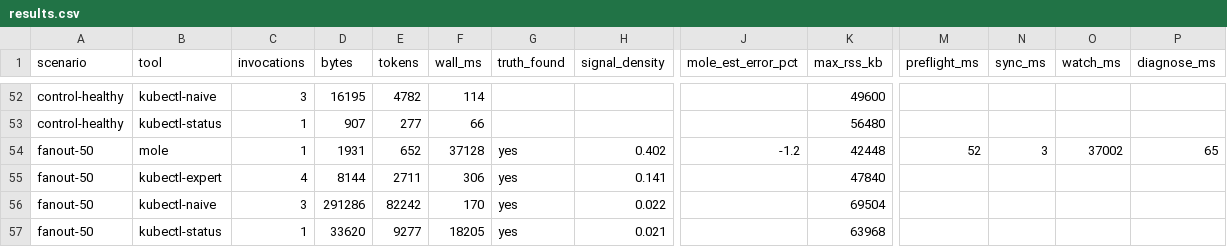
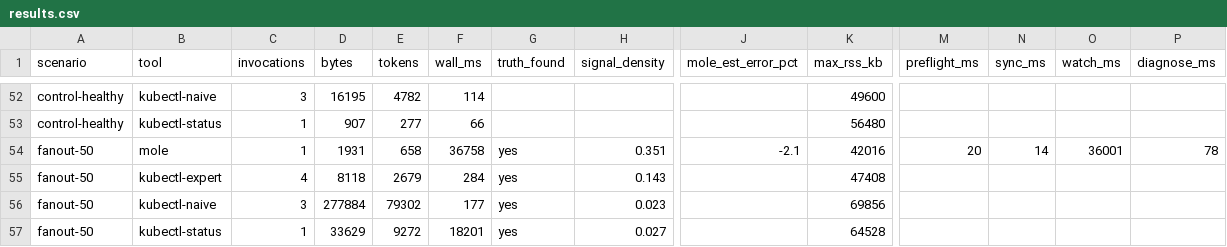
Before and after one commit to justin-tahara/kubectl-mole, a CSV file: bench/results.csv, drawn as a sheet; only a part is shown, gaps mark what is left out; the diff covers the shown part only; the diff names each change by its address in the sheet, - before the commit and + after, or states it on an @@ line.

Commit message:
bench: fan-out re-measured with scoped, stripped informer caches
fanout-5000 peak RSS drops 168.5 → 140.6 MiB (−17%) from managedFields
stripping alone — a conservative floor, since bench objects carry a
single writer's worth of managed-fields while real clusters carry
helm's, kubectl's, and every controller's. The single-target selector
scoping cannot show here (bench namespaces are dedicated); its case is
the shared production namespace. README numbers synced.

Signed-off-by: justin-tahara <justintahara@gmail.com>

```diff
--- a/bench/results.csv
+++ b/bench/results.csv
-E54 (tokens): 652
+E54 (tokens): 658
-F54 (wall_ms): 37128
+F54 (wall_ms): 36758
-H54 (signal_density): 0.402
+H54 (signal_density): 0.351
-J54 (mole_est_error_pct): -1.2
+J54 (mole_est_error_pct): -2.1
-K54 (max_rss_kb): 42448
+K54 (max_rss_kb): 42016
-M54 (preflight_ms): 52
+M54 (preflight_ms): 20
-N54 (sync_ms): 3
+N54 (sync_ms): 14
-O54 (watch_ms): 37002
+O54 (watch_ms): 36001
-P54 (diagnose_ms): 65
+P54 (diagnose_ms): 78
-D55 (bytes): 8144
+D55 (bytes): 8118
-E55 (tokens): 2711
+E55 (tokens): 2679
-F55 (wall_ms): 306
+F55 (wall_ms): 284
-H55 (signal_density): 0.141
+H55 (signal_density): 0.143
-K55 (max_rss_kb): 47840
+K55 (max_rss_kb): 47408
-D56 (bytes): 291286
+D56 (bytes): 277884
-E56 (tokens): 82242
+E56 (tokens): 79302
-F56 (wall_ms): 170
+F56 (wall_ms): 177
-H56 (signal_density): 0.022
+H56 (signal_density): 0.023
-K56 (max_rss_kb): 69504
+K56 (max_rss_kb): 69856
-D57 (bytes): 33620
+D57 (bytes): 33629
-E57 (tokens): 9277
+E57 (tokens): 9272
-F57 (wall_ms): 18205
+F57 (wall_ms): 18201
-H57 (signal_density): 0.021
+H57 (signal_density): 0.027
-K57 (max_rss_kb): 63968
+K57 (max_rss_kb): 64528
```
Also changed, not shown: 46 edited cells elsewhere in this file, 2 other files.
